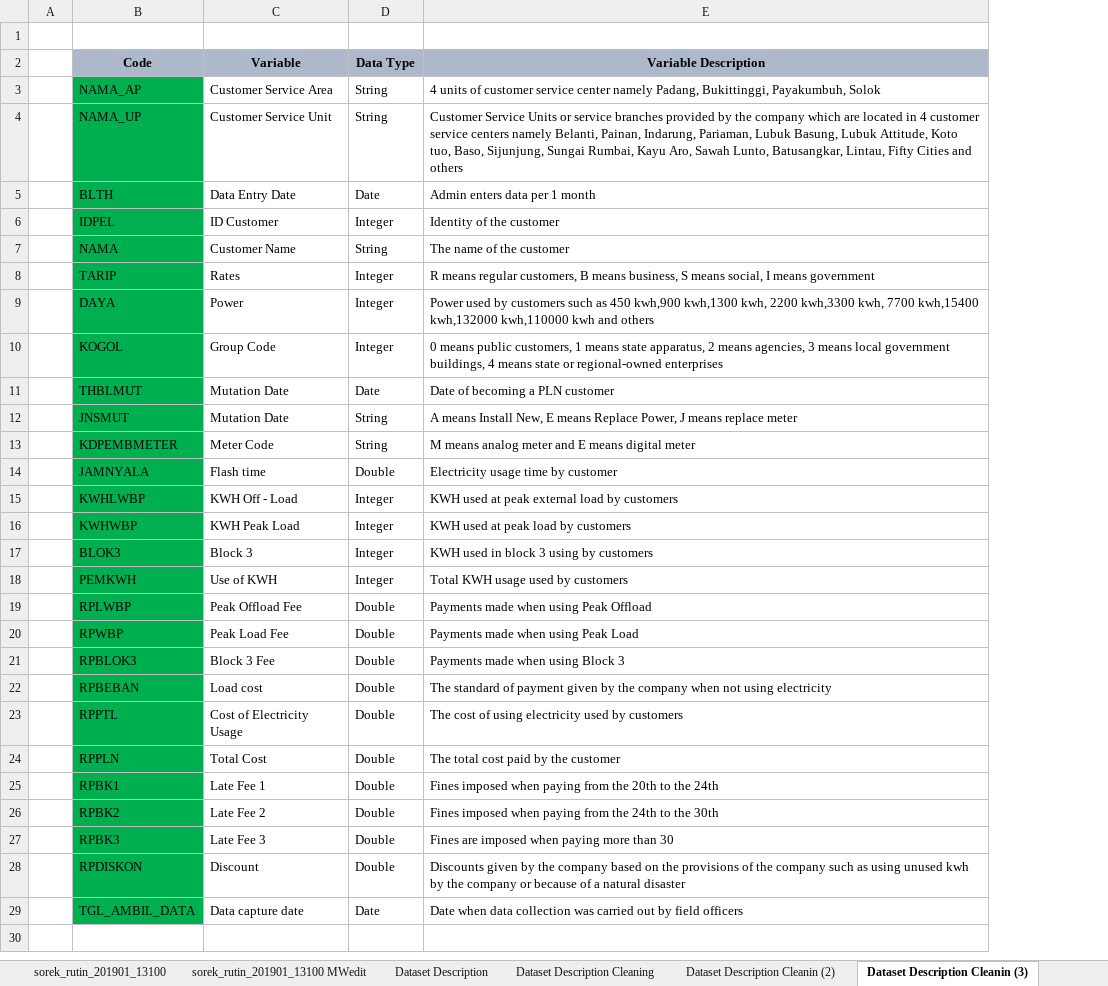
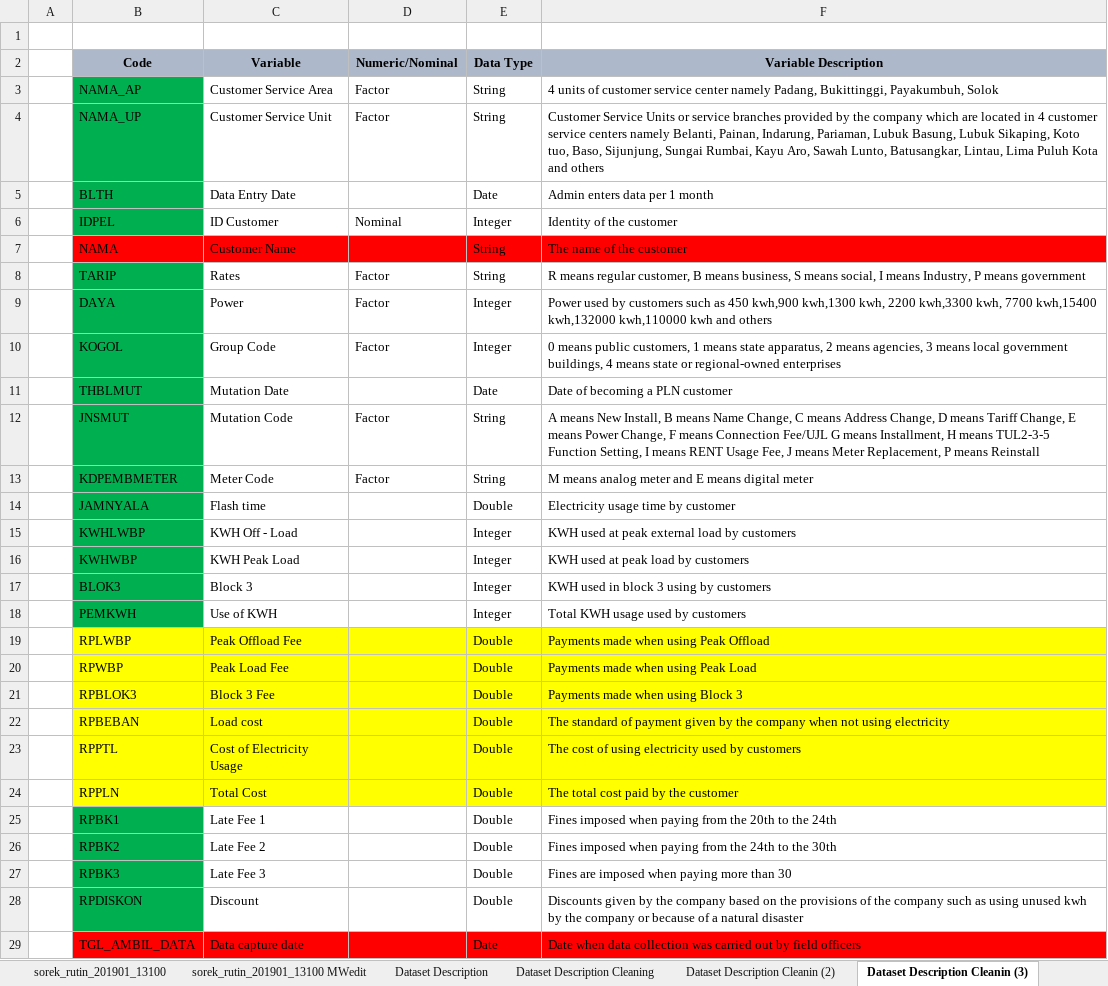
Before and after one commit to banditrmd/Tesis, an Excel workbook: Ongoing/Draft/With PMeditW/sorek_rutin_201901_13100 MWedit (Rev2).xlsx, sheet Dataset Description Cleanin (3), drawn as a sheet; values as stored, in another font and other column widths than the file's, no borders; charts and pictures not drawn; addresses are those after the commit; the diff names each change by its address in the sheet, - before the commit and + after, or states it on an @@ line.

```diff
--- a/Ongoing/Draft/With PMeditW/sorek_rutin_201901_13100 MWedit (Rev2).xlsx (sheet Dataset Description Cleanin (3))
+++ b/Ongoing/Draft/With PMeditW/sorek_rutin_201901_13100 MWedit (Rev2).xlsx (sheet Dataset Description Cleanin (3))
+column D (Numeric/Nominal), rows 3-13: Factor | Factor |  | Nominal |  | Factor | Factor | Factor |  | Factor | Factor
-F4 (Variable Description): …Basung, Lubuk Attitude, Koto tuo, Baso, Sijunjung, Sungai Rumbai, Kayu Aro, Sawah Lunto, Batusangkar, Lintau, Fifty Cities and others
+F4 (Variable Description): …Basung, Lubuk Sikaping, Koto tuo, Baso, Sijunjung, Sungai Rumbai, Kayu Aro, Sawah Lunto, Batusangkar, Lintau, Lima Puluh Kota and others
-B7 fill: #00B050
+B7 fill: #FF0000
-C7 fill: none
+C7 fill: #FF0000
-E7:F7 fill: none
+E7:F7 fill: #FF0000
-E8 (Data Type): Integer
+E8 (Data Type): String
-F8 (Variable Description): …means regular customers, B means business, S means social, I means government
+F8 (Variable Description): …means regular customer, B means business, S means social, I means Industry, P means government
-C12 (Variable): Mutation Date
+C12 (Variable): Mutation Code
-F12 (Variable Description): A means Install New, E means Replace Power, J means replace meter
+F12 (Variable Description): A means New Install, B means Name Change, C means Address Change, D means Tariff Change, E means Power Change, F means Connection Fee/UJL G means Installment, H means TUL2-3-5 Function Setting, I means RENT Usage Fee, J means Meter Replacement, P means Reinstall
-B19:B24 fill: #00B050
+B19:B24 fill: #FFFF00
-C19:C24 fill: none
+C19:C24 fill: #FFFF00
-E19:F24 fill: none
+E19:F24 fill: #FFFF00
-B29 fill: #00B050
+B29 fill: #FF0000
-C29 fill: none
+C29 fill: #FF0000
-E29:F29 fill: none
+E29:F29 fill: #FF0000
```
Also changed, not shown: other sheet tabs, charts or pictures, 3 other files.
